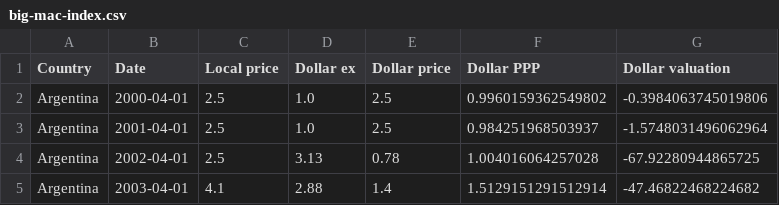
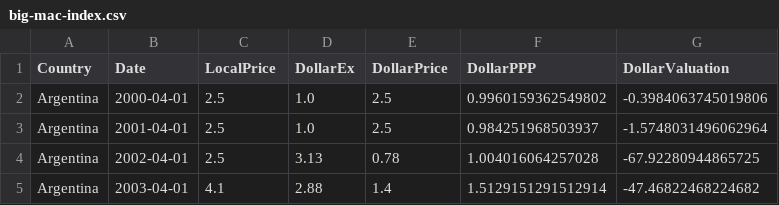
Before and after one commit to josevelaz/BigMacCalculator, a CSV file: supplemental/big-mac-index.csv, drawn as a sheet; only a part is shown.

Commit message:
Changed table headers

```diff
--- a/supplemental/big-mac-index.csv
+++ b/supplemental/big-mac-index.csv
@@ -1,2 +1,2 @@
-Country,Date,Local price,Dollar ex,Dollar price,Dollar PPP,Dollar valuation
+Country,Date,LocalPrice,DollarEx,DollarPrice,DollarPPP,DollarValuation
 Argentina,2000-04-01,2.5,1.0,2.5,0.9960159362549802,-0.3984063745019806
```
